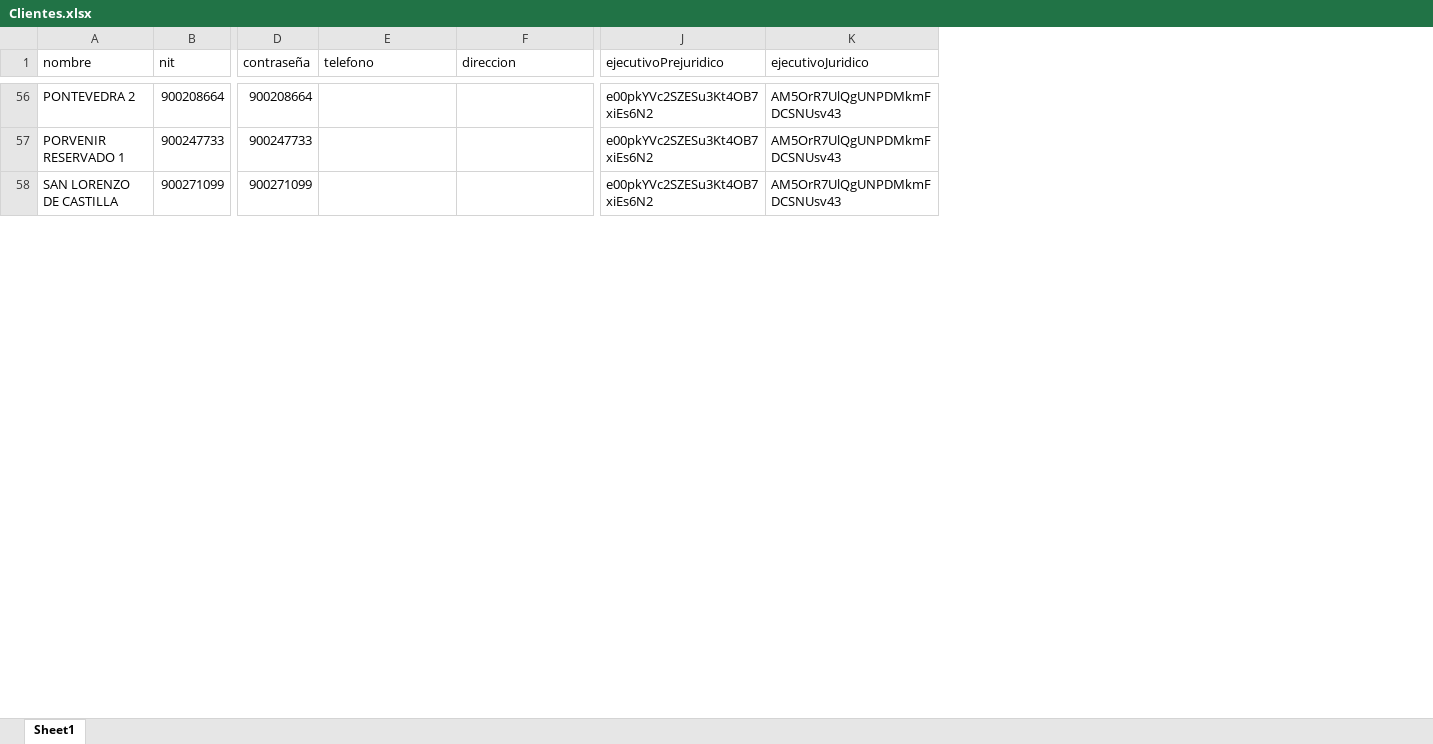
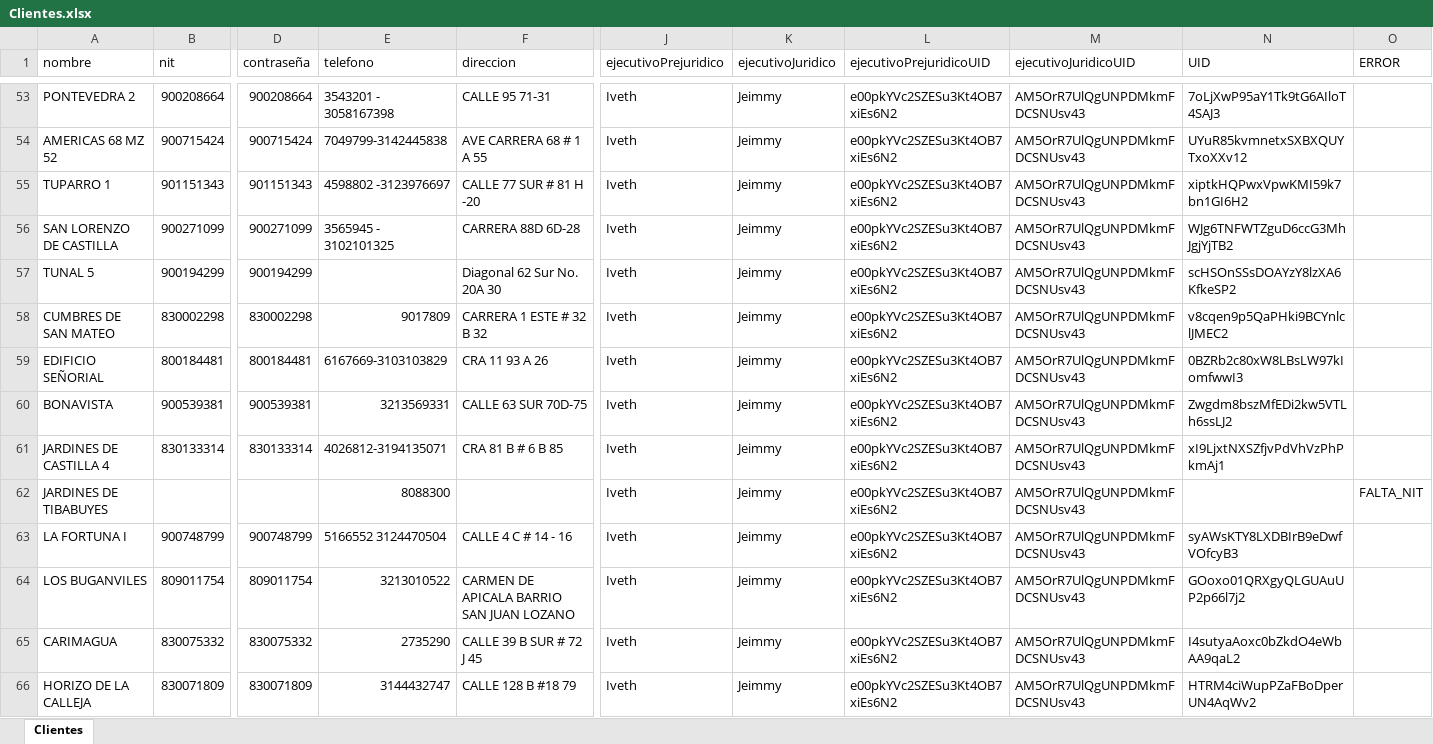
Before and after one commit to desarrolloWeb358/gestion-global, an Excel workbook: migracion/Clientes.xlsx, sheet Clientes, drawn as a sheet; only a part is shown, gaps mark what is left out; values as stored, in another font and other column widths than the file's, no cell formats; removed rows and columns are numbered as before the commit, all else as after; rows hold the shown columns only; the diff covers the shown part only; the diff names each change by its address in the sheet, - before the commit and + after, or states it on an @@ line.

```diff
--- a/migracion/Clientes.xlsx (sheet Clientes)
+++ b/migracion/Clientes.xlsx (sheet Clientes)
-sheet tab: Sheet1
+sheet tab: Clientes
+column J (ejecutivoPrejuridico), row 53: Iveth; row 56: Iveth
+column K (ejecutivoJuridico), row 53: Jeimmy; row 56: Jeimmy
+column N (UID), row 53: 7oLjXwP95aY1Tk9tG6AIloT4SAJ3; row 56: WJg6TNFWTZguD6ccG3MhJgjYjTB2
+column O (ERROR), empty
-L1: ejecutivoPrejuridico
+L1: ejecutivoPrejuridicoUID
-M1: ejecutivoJuridico
+M1: ejecutivoJuridicoUID
-E53 (telefono): (empty)
+E53 (telefono): 3543201 - 3058167398
-F53 (direccion): (empty)
+F53 (direccion): CALLE 95 71-31
-row 57: PORVENIR RESERVADO 1 | 900247733 | 900247733 |  |  | e00pkYVc2SZESu3Kt4OB7xiEs6N2 | AM5OrR7UlQgUNPDMkmFDCSNUsv43
+row 54: AMERICAS 68 MZ 52 | 900715424 | 900715424 | 7049799-3142445838 | AVE CARRERA 68 # 1 A 55 | Iveth | Jeimmy | e00pkYVc2SZESu3Kt4OB7xiEs6N2 | AM5OrR7UlQgUNPDMkmFDCSNUsv43 | UYuR85kvmnetxSXBXQUYTxoXXv12
+row 55: TUPARRO 1 | 901151343 | 901151343 | 4598802 -3123976697 | CALLE 77 SUR # 81 H -20 | Iveth | Jeimmy | e00pkYVc2SZESu3Kt4OB7xiEs6N2 | AM5OrR7UlQgUNPDMkmFDCSNUsv43 | xiptkHQPwxVpwKMI59k7bn1GI6H2
-E56 (telefono): (empty)
+E56 (telefono): 3565945 - 3102101325
-F56 (direccion): (empty)
+F56 (direccion): CARRERA 88D 6D-28
+row 57: TUNAL 5 | 900194299 | 900194299 |  | Diagonal 62 Sur No. 20A 30 | Iveth | Jeimmy | e00pkYVc2SZESu3Kt4OB7xiEs6N2 | AM5OrR7UlQgUNPDMkmFDCSNUsv43 | scHSOnSSsDOAYzY8lzXA6KfkeSP2
+row 58: CUMBRES DE SAN MATEO | 830002298 | 830002298 | 9017809 | CARRERA 1 ESTE # 32 B 32 | Iveth | Jeimmy | e00pkYVc2SZESu3Kt4OB7xiEs6N2 | AM5OrR7UlQgUNPDMkmFDCSNUsv43 | v8cqen9p5QaPHki9BCYnlclJMEC2
+row 59: EDIFICIO SEÑORIAL | 800184481 | 800184481 | 6167669-3103103829 | CRA 11 93 A 26 | Iveth | Jeimmy | e00pkYVc2SZESu3Kt4OB7xiEs6N2 | AM5OrR7UlQgUNPDMkmFDCSNUsv43 | 0BZRb2c80xW8LBsLW97kIomfwwI3
+row 60: BONAVISTA | 900539381 | 900539381 | 3213569331 | CALLE 63 SUR 70D-75 | Iveth | Jeimmy | e00pkYVc2SZESu3Kt4OB7xiEs6N2 | AM5OrR7UlQgUNPDMkmFDCSNUsv43 | Zwgdm8bszMfEDi2kw5VTLh6ssLJ2
+row 61: JARDINES DE CASTILLA 4 | 830133314 | 830133314 | 4026812-3194135071 | CRA 81 B # 6 B 85 | Iveth | Jeimmy | e00pkYVc2SZESu3Kt4OB7xiEs6N2 | AM5OrR7UlQgUNPDMkmFDCSNUsv43 | xI9LjxtNXSZfjvPdVhVzPhPkmAj1
+row 62: JARDINES DE TIBABUYES |  |  | 8088300 |  | Iveth | Jeimmy | e00pkYVc2SZESu3Kt4OB7xiEs6N2 | AM5OrR7UlQgUNPDMkmFDCSNUsv43 |  | FALTA_NIT
+row 63: LA FORTUNA I | 900748799 | 900748799 | 5166552 3124470504 | CALLE 4 C # 14 - 16 | Iveth | Jeimmy | e00pkYVc2SZESu3Kt4OB7xiEs6N2 | AM5OrR7UlQgUNPDMkmFDCSNUsv43 | syAWsKTY8LXDBIrB9eDwfVOfcyB3
+row 64: LOS BUGANVILES | 809011754 | 809011754 | 3213010522 | CARMEN DE APICALA BARRIO SAN JUAN LOZANO | Iveth | Jeimmy | e00pkYVc2SZESu3Kt4OB7xiEs6N2 | AM5OrR7UlQgUNPDMkmFDCSNUsv43 | GOoxo01QRXgyQLGUAuUP2p66l7j2
+row 65: CARIMAGUA | 830075332 | 830075332 | 2735290 | CALLE 39 B SUR # 72 J 45 | Iveth | Jeimmy | e00pkYVc2SZESu3Kt4OB7xiEs6N2 | AM5OrR7UlQgUNPDMkmFDCSNUsv43 | I4sutyaAoxc0bZkdO4eWbAA9qaL2
+row 66: HORIZO DE LA CALLEJA | 830071809 | 830071809 | 3144432747 | CALLE 128 B #18 79 | Iveth | Jeimmy | e00pkYVc2SZESu3Kt4OB7xiEs6N2 | AM5OrR7UlQgUNPDMkmFDCSNUsv43 | HTRM4ciWupPZaFBoDperUN4AqWv2
```
Also changed, not shown: 147 added rows, 54 removed rows and 26 edited cells elsewhere in this sheet, cell formats, migracion/migracionXnit.xlsx, 12 other files.
